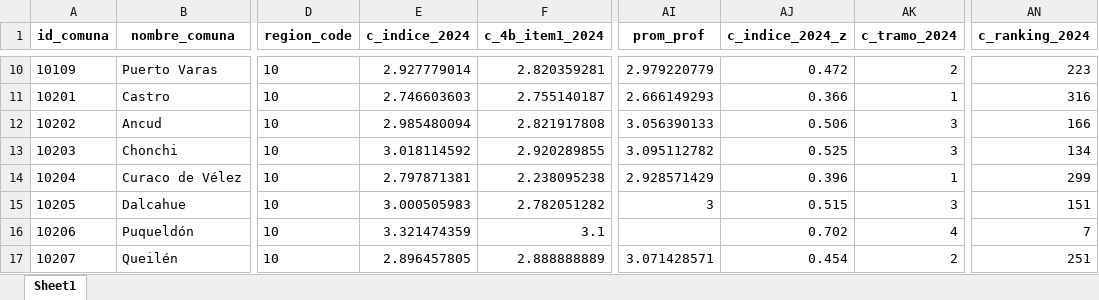
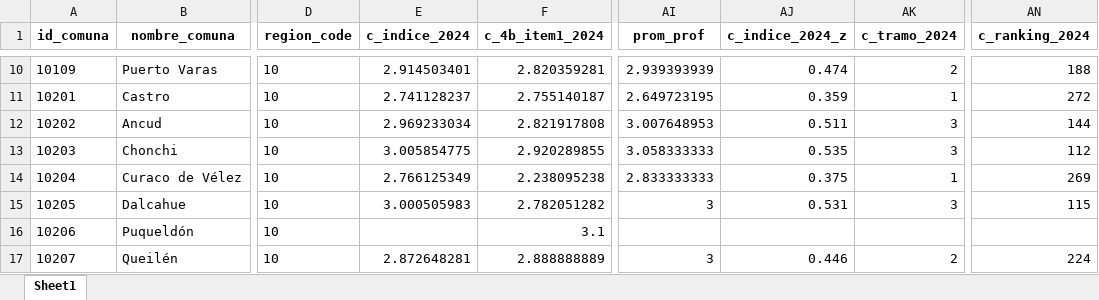
Before and after one commit to milenio-nudos/idc, an Excel workbook: data/proc_data/private_data/2025_c_educativo.xlsx, sheet Sheet1, drawn as a sheet; only a part is shown, gaps mark what is left out; values as stored, in another font and other column widths than the file's, no borders; the diff covers the shown part only; the diff names each change by its address in the sheet, - before the commit and + after, or states it on an @@ line.

```diff
--- a/data/proc_data/private_data/2025_c_educativo.xlsx (sheet Sheet1)
+++ b/data/proc_data/private_data/2025_c_educativo.xlsx (sheet Sheet1)
-E10 (c_indice_2024): 2.927779014
+E10 (c_indice_2024): 2.914503401
-AI10 (prom_prof): 2.979220779
+AI10 (prom_prof): 2.939393939
-AJ10 (c_indice_2024_z): 0.472
+AJ10 (c_indice_2024_z): 0.474
-AN10 (c_ranking_2024): 223
+AN10 (c_ranking_2024): 188
-E11 (c_indice_2024): 2.746603603
+E11 (c_indice_2024): 2.741128237
-AI11 (prom_prof): 2.666149293
+AI11 (prom_prof): 2.649723195
-AJ11 (c_indice_2024_z): 0.366
+AJ11 (c_indice_2024_z): 0.359
-AN11 (c_ranking_2024): 316
+AN11 (c_ranking_2024): 272
-E12 (c_indice_2024): 2.985480094
+E12 (c_indice_2024): 2.969233034
-AI12 (prom_prof): 3.056390133
+AI12 (prom_prof): 3.007648953
-AJ12 (c_indice_2024_z): 0.506
+AJ12 (c_indice_2024_z): 0.511
-AN12 (c_ranking_2024): 166
+AN12 (c_ranking_2024): 144
-E13 (c_indice_2024): 3.018114592
+E13 (c_indice_2024): 3.005854775
-AI13 (prom_prof): 3.095112782
+AI13 (prom_prof): 3.058333333
-AJ13 (c_indice_2024_z): 0.525
+AJ13 (c_indice_2024_z): 0.535
-AN13 (c_ranking_2024): 134
+AN13 (c_ranking_2024): 112
-E14 (c_indice_2024): 2.797871381
+E14 (c_indice_2024): 2.766125349
-AI14 (prom_prof): 2.928571429
+AI14 (prom_prof): 2.833333333
-AJ14 (c_indice_2024_z): 0.396
+AJ14 (c_indice_2024_z): 0.375
-AN14 (c_ranking_2024): 299
+AN14 (c_ranking_2024): 269
-AJ15 (c_indice_2024_z): 0.515
+AJ15 (c_indice_2024_z): 0.531
-AN15 (c_ranking_2024): 151
+AN15 (c_ranking_2024): 115
-E16 (c_indice_2024): 3.321474359
+E16 (c_indice_2024): (empty)
-AJ16 (c_indice_2024_z): 0.702
+AJ16 (c_indice_2024_z): (empty)
-AK16 (c_tramo_2024): 4
+AK16 (c_tramo_2024): (empty)
-AN16 (c_ranking_2024): 7
+AN16 (c_ranking_2024): (empty)
-E17 (c_indice_2024): 2.896457805
+E17 (c_indice_2024): 2.872648281
-AI17 (prom_prof): 3.071428571
+AI17 (prom_prof): 3
-AJ17 (c_indice_2024_z): 0.454
+AJ17 (c_indice_2024_z): 0.446
-AN17 (c_ranking_2024): 251
+AN17 (c_ranking_2024): 224
```
Also changed, not shown: 1339 edited cells elsewhere in this sheet, data/proc_data/private_data/2025_a_conectividad.xlsx, data/proc_data/private_data/2025_b_municipal.xlsx, 10 other files.
